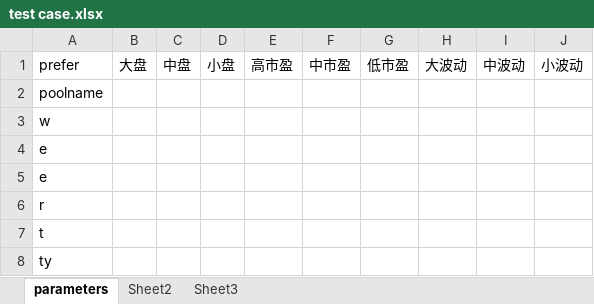
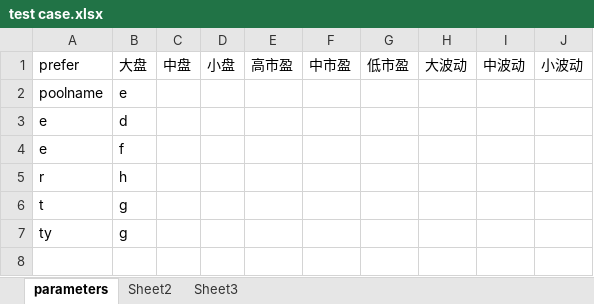
Before and after one commit to Eason7663/Junit_http, an Excel workbook: dat/test case.xlsx, sheet parameters, drawn as a sheet; values as stored, in another font and other column widths than the file's, no borders; removed rows and columns are numbered as before the commit, all else as after; the diff names each change by its address in the sheet, - before the commit and + after, or states it on an @@ line.

```diff
--- a/dat/test case.xlsx (sheet parameters)
+++ b/dat/test case.xlsx (sheet parameters)
-B2: (empty)
+B2: e
-row 3: w
-B3: (empty)
+B3: d
-B4: (empty)
+B4: f
-B5: (empty)
+B5: h
-B6:B7: (empty)
+B6:B7: g
```
Also changed, not shown: 1 other file.
